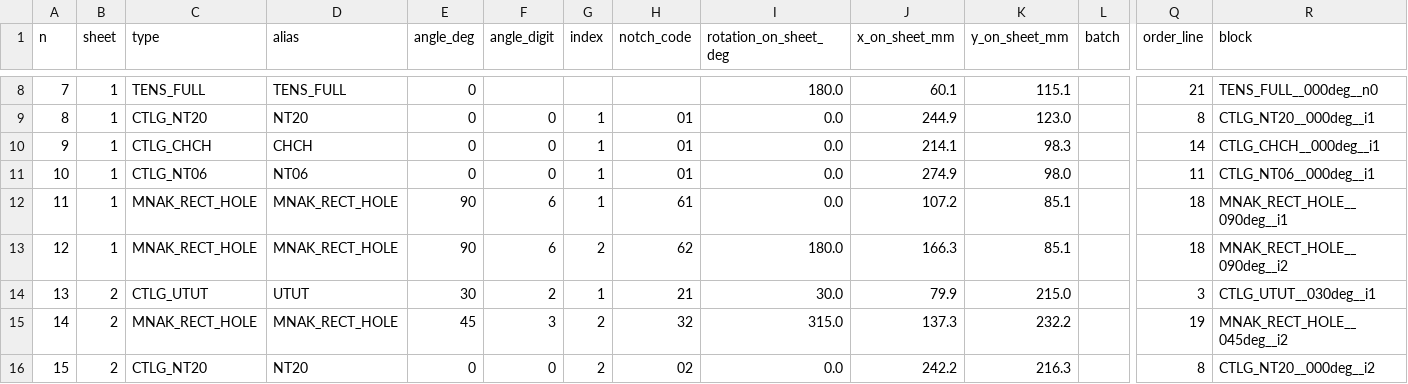
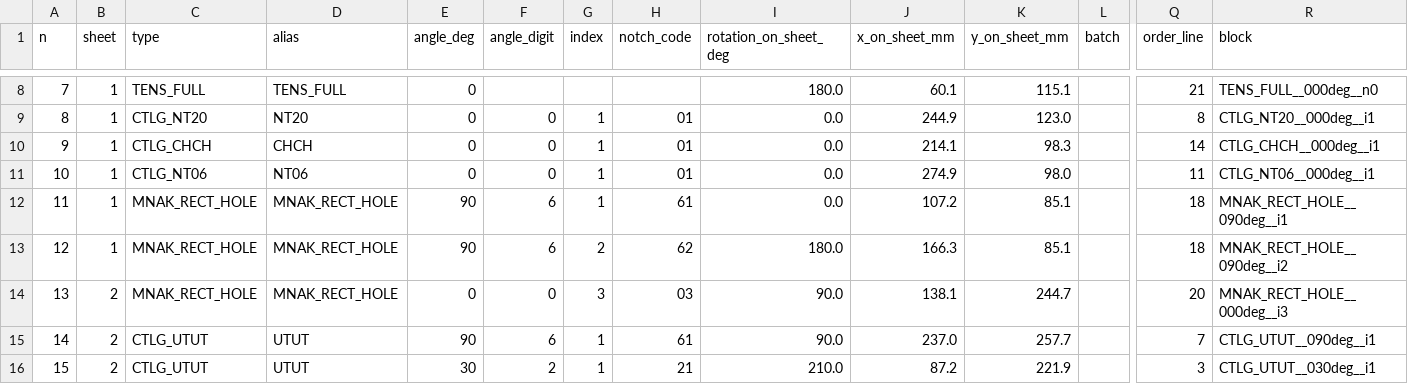
Before and after one commit to josselindavion/eth, a CSV file: cutting-sheets/output/CAMPAIGN_300x300mm_WATERJET/registry.csv, drawn as a sheet; only a part is shown, gaps mark what is left out; the diff covers the shown part only; the diff names each change by its address in the sheet, - before the commit and + after, or states it on an @@ line.

```diff
--- a/cutting-sheets/output/CAMPAIGN_300x300mm_WATERJET/registry.csv
+++ b/cutting-sheets/output/CAMPAIGN_300x300mm_WATERJET/registry.csv
-C14 (type): CTLG_UTUT
+C14 (type): MNAK_RECT_HOLE
-D14 (alias): UTUT
+D14 (alias): MNAK_RECT_HOLE
-E14 (angle_deg): 30
+E14 (angle_deg): 0
-F14 (angle_digit): 2
+F14 (angle_digit): 0
-G14 (index): 1
+G14 (index): 3
-H14 (notch_code): 21
+H14 (notch_code): 03
-I14 (rotation_on_sheet_deg): 30.0
+I14 (rotation_on_sheet_deg): 90.0
-J14 (x_on_sheet_mm): 79.9
+J14 (x_on_sheet_mm): 138.1
-K14 (y_on_sheet_mm): 215.0
+K14 (y_on_sheet_mm): 244.7
-Q14 (order_line): 3
+Q14 (order_line): 20
-R14 (block): CTLG_UTUT__030deg__i1
+R14 (block): MNAK_RECT_HOLE__000deg__i3
-C15 (type): MNAK_RECT_HOLE
+C15 (type): CTLG_UTUT
-D15 (alias): MNAK_RECT_HOLE
+D15 (alias): UTUT
-E15 (angle_deg): 45
+E15 (angle_deg): 90
-F15 (angle_digit): 3
+F15 (angle_digit): 6
-G15:G16 (index): 2
+G15:G16 (index): 1
-H15 (notch_code): 32
+H15 (notch_code): 61
-I15 (rotation_on_sheet_deg): 315.0
+I15 (rotation_on_sheet_deg): 90.0
-J15 (x_on_sheet_mm): 137.3
+J15 (x_on_sheet_mm): 237.0
-K15 (y_on_sheet_mm): 232.2
+K15 (y_on_sheet_mm): 257.7
-Q15 (order_line): 19
+Q15 (order_line): 7
-R15 (block): MNAK_RECT_HOLE__045deg__i2
+R15 (block): CTLG_UTUT__090deg__i1
-C16 (type): CTLG_NT20
+C16 (type): CTLG_UTUT
-D16 (alias): NT20
+D16 (alias): UTUT
-E16 (angle_deg): 0
+E16 (angle_deg): 30
-F16 (angle_digit): 0
+F16 (angle_digit): 2
-H16 (notch_code): 02
+H16 (notch_code): 21
-I16 (rotation_on_sheet_deg): 0.0
+I16 (rotation_on_sheet_deg): 210.0
-J16 (x_on_sheet_mm): 242.2
+J16 (x_on_sheet_mm): 87.2
-K16 (y_on_sheet_mm): 216.3
+K16 (y_on_sheet_mm): 221.9
-Q16 (order_line): 8
+Q16 (order_line): 3
-R16 (block): CTLG_NT20__000deg__i2
+R16 (block): CTLG_UTUT__030deg__i1
```
Also changed, not shown: 1 added row, 1 removed row and 44 edited cells elsewhere in this file, cutting-sheets/output/CAMPAIGN_400x450mm_WATERJET/registry.csv, cutting-sheets/output/ETH_300x300_6_SHEET_v20250520_EDM/registry.csv, 40 other files.
